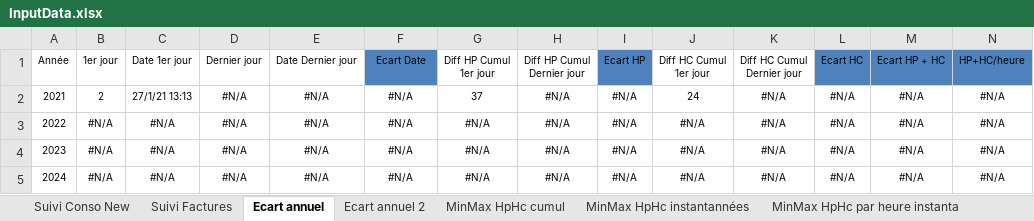
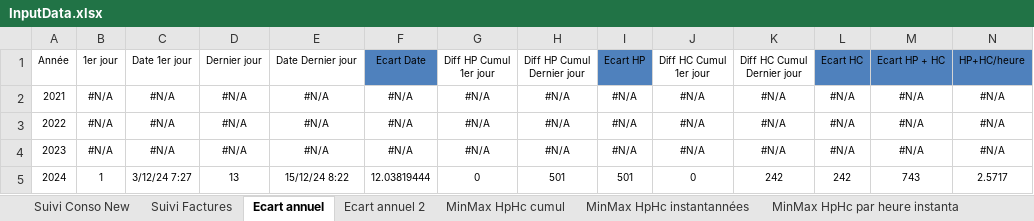
Before and after one commit to bdelion/web-scraper, an Excel workbook: assets/InputData.xlsx, sheet Ecart annuel, drawn as a sheet; only a part is shown; values as stored, in another font and other column widths than the file's, no borders; table styles not drawn; the diff covers the shown part only; the diff names each change by its address in the sheet, - before the commit and + after, or states it on an @@ line.

```diff
--- a/assets/InputData.xlsx (sheet Ecart annuel)
+++ b/assets/InputData.xlsx (sheet Ecart annuel)
-B2: 2
+B2: #N/A
-C2: 27/1/21 13:13
+C2: #N/A
-G2: 37
+G2: #N/A
-J2: 24
+J2: #N/A
-B5: #N/A
+B5: 1
-C5: #N/A
+C5: 3/12/24 7:27
-D5: #N/A
+D5: 13
-E5: #N/A
+E5: 15/12/24 8:22
-F5: #N/A
+F5: 12.03819444
-G5: #N/A
+G5: 0
-H5: #N/A
+H5: 501
-I5: #N/A
+I5: 501
-J5: #N/A
+J5: 0
-K5: #N/A
+K5: 242
-L5: #N/A
+L5: 242
-M5: #N/A
+M5: 743
-N5: #N/A
+N5: 2.5717
```
Also changed, not shown: 2 edited cells elsewhere in this sheet, sheet Suivi Conso New, sheet Cumul par année, sheet Compare jour mois en cours 2, sheet Compare jour mois en cours, sheet Moy par année, sheet Moy par mois, 5 more sheets, hidden cells, charts or pictures, assets/OutputData.xlsx, 12 other files.
